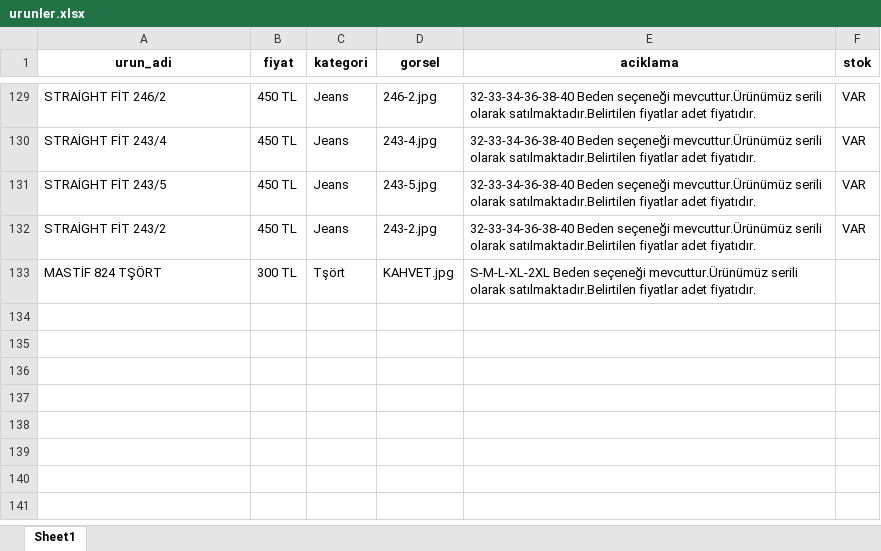
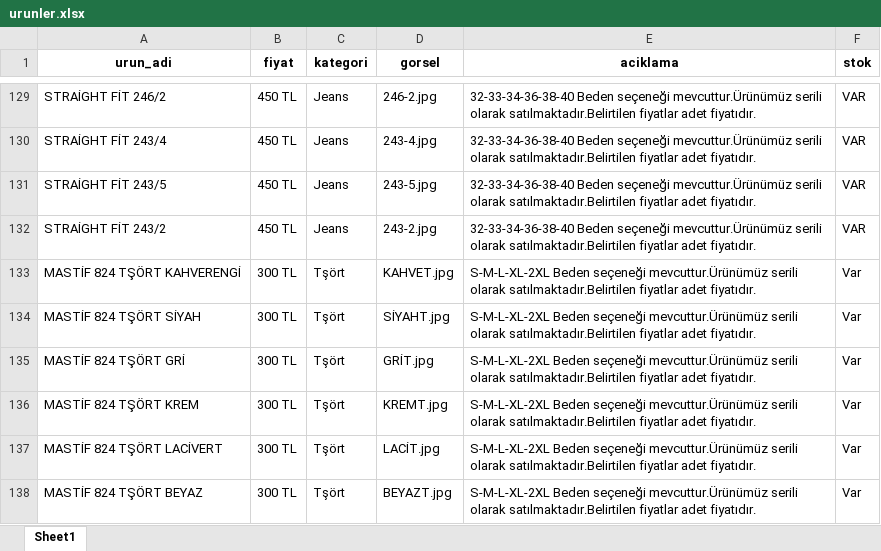
Before and after one commit to enzimjeans/enzimjeanskatalog, an Excel workbook: urunler.xlsx, sheet Sheet1, drawn as a sheet; only a part is shown, gaps mark what is left out; values as stored, in another font and other column widths than the file's, no borders; the diff names each change by its address in the sheet, - before the commit and + after, or states it on an @@ line.

```diff
--- a/urunler.xlsx (sheet Sheet1)
+++ b/urunler.xlsx (sheet Sheet1)
-A133 (urun_adi): MASTİF 824 TŞÖRT
+A133 (urun_adi): MASTİF 824 TŞÖRT KAHVERENGİ
-F133 (stok): (empty)
+F133 (stok): Var
+row 134: MASTİF 824 TŞÖRT SİYAH | 300 TL | Tşört | SİYAHT.jpg | S-M-L-XL-2XL Beden seçeneği mevcuttur.Ürünümüz serili olarak satılmaktadır.Belirtilen fiyatlar adet fiyatıdır. | Var
+row 135: MASTİF 824 TŞÖRT GRİ | 300 TL | Tşört | GRİT.jpg | S-M-L-XL-2XL Beden seçeneği mevcuttur.Ürünümüz serili olarak satılmaktadır.Belirtilen fiyatlar adet fiyatıdır. | Var
+row 136: MASTİF 824 TŞÖRT KREM | 300 TL | Tşört | KREMT.jpg | S-M-L-XL-2XL Beden seçeneği mevcuttur.Ürünümüz serili olarak satılmaktadır.Belirtilen fiyatlar adet fiyatıdır. | Var
+row 137: MASTİF 824 TŞÖRT LACİVERT | 300 TL | Tşört | LACİT.jpg | S-M-L-XL-2XL Beden seçeneği mevcuttur.Ürünümüz serili olarak satılmaktadır.Belirtilen fiyatlar adet fiyatıdır. | Var
+row 138: MASTİF 824 TŞÖRT BEYAZ | 300 TL | Tşört | BEYAZT.jpg | S-M-L-XL-2XL Beden seçeneği mevcuttur.Ürünümüz serili olarak satılmaktadır.Belirtilen fiyatlar adet fiyatıdır. | Var
```
Also changed, not shown: 6 other files.
